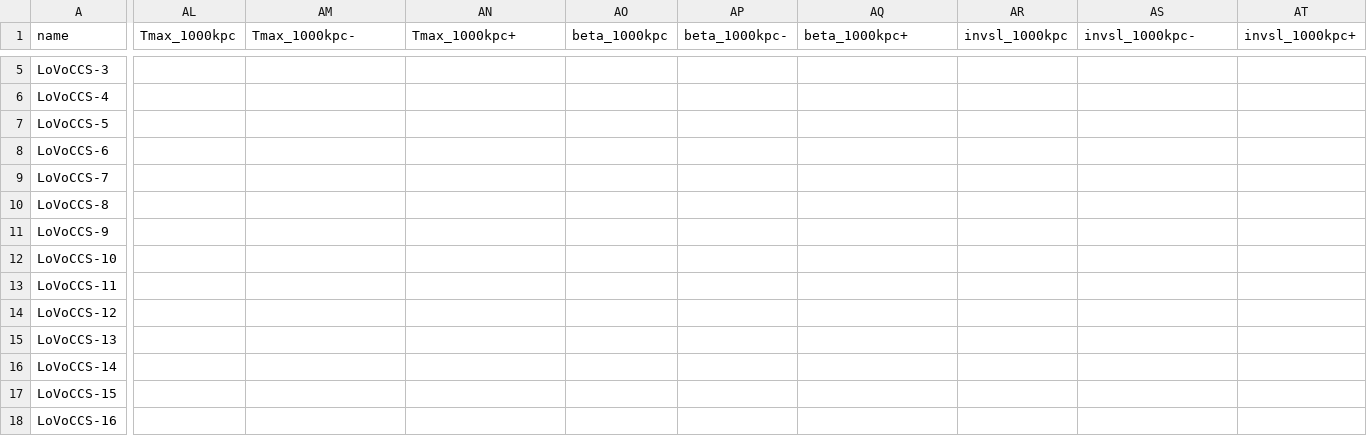
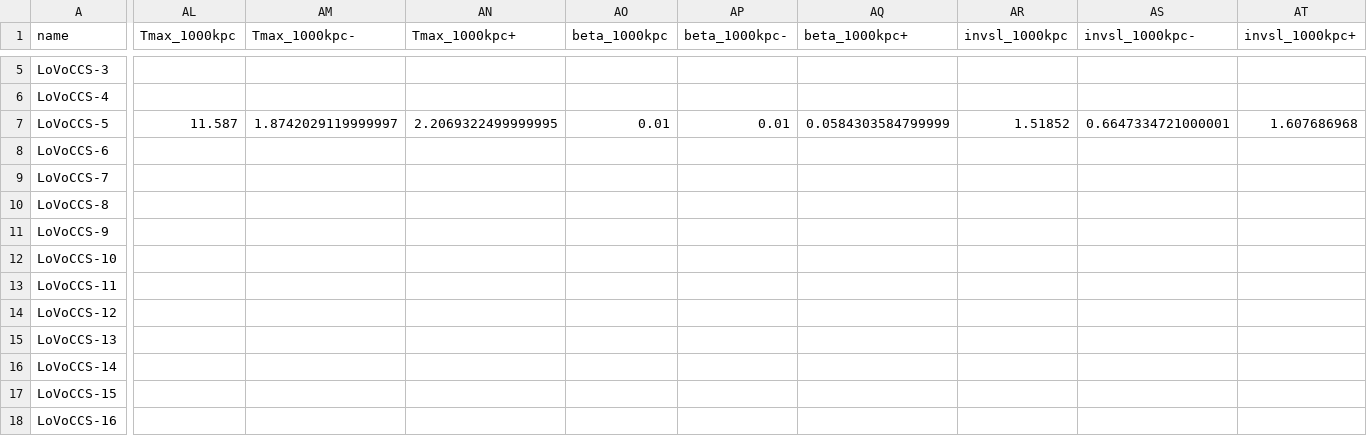
Before and after one commit to LoVoCCS/X-LoVoCCS-Analyses, a CSV file: outputs/results/fixed_aperture_wdem.csv, drawn as a sheet; only a part is shown, gaps mark what is left out; the diff covers the shown part only; the diff names each change by its address in the sheet, - before the commit and + after, or states it on an @@ line.

Commit message:
Added more fixed aperture resu;ts

```diff
--- a/outputs/results/fixed_aperture_wdem.csv
+++ b/outputs/results/fixed_aperture_wdem.csv
-AL7 (Tmax_1000kpc): (empty)
+AL7 (Tmax_1000kpc): 11.587
-AM7 (Tmax_1000kpc-): (empty)
+AM7 (Tmax_1000kpc-): 1.8742029119999997
-AN7 (Tmax_1000kpc+): (empty)
+AN7 (Tmax_1000kpc+): 2.2069322499999995
-AO7 (beta_1000kpc): (empty)
+AO7 (beta_1000kpc): 0.01
-AP7 (beta_1000kpc-): (empty)
+AP7 (beta_1000kpc-): 0.01
-AQ7 (beta_1000kpc+): (empty)
+AQ7 (beta_1000kpc+): 0.0584303584799999
-AR7 (invsl_1000kpc): (empty)
+AR7 (invsl_1000kpc): 1.51852
-AS7 (invsl_1000kpc-): (empty)
+AS7 (invsl_1000kpc-): 0.6647334721000001
-AT7 (invsl_1000kpc+): (empty)
+AT7 (invsl_1000kpc+): 1.607686968
```
Also changed, not shown: 27 edited cells elsewhere in this file, 2 other files.
